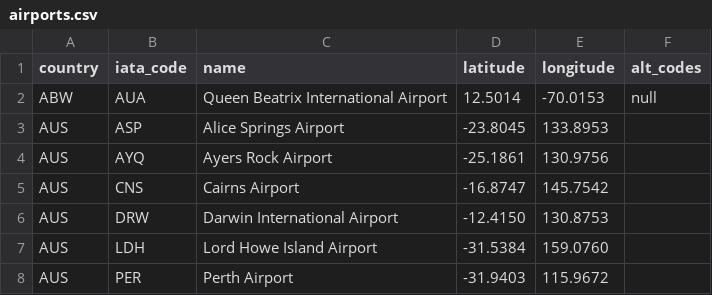
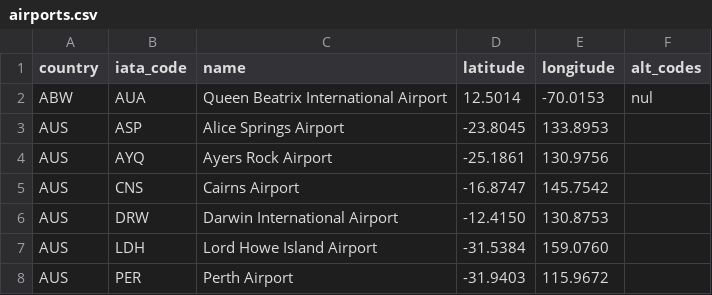
Before and after one commit to mapcat/airtest, a CSV file: air/data/airports.csv, drawn as a sheet; only a part is shown.

Commit message:
Update airports.csv

```diff
--- a/air/data/airports.csv
+++ b/air/data/airports.csv
@@ -1,3 +1,3 @@
 country;iata_code;name;latitude;longitude;alt_codes
-ABW;AUA;Queen Beatrix International Airport;12.5014;-70.0153;null
+ABW;AUA;Queen Beatrix International Airport;12.5014;-70.0153;nul
 AUS;ASP;Alice Springs Airport;-23.8045;133.8953;
```
